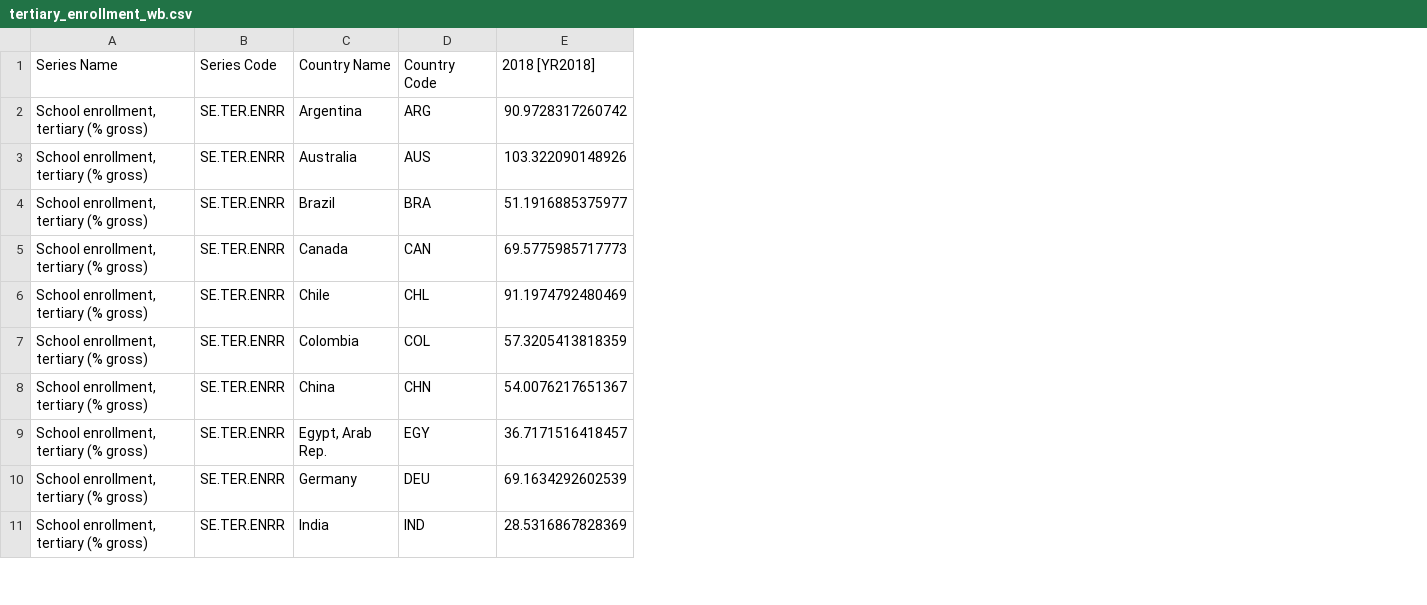
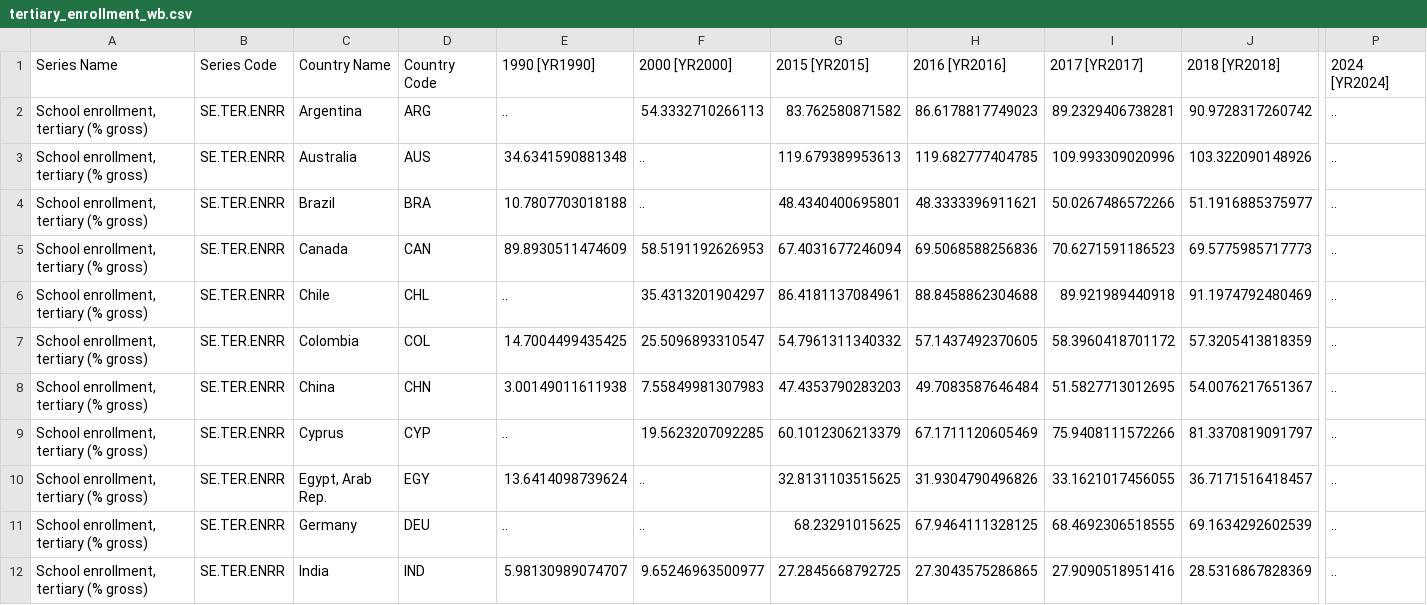
Before and after one commit to aranxaMarAm/new_misinformation_metrics, a CSV file: data/raw/tertiary_enrollment_wb.csv, drawn as a sheet; only a part is shown, gaps mark what is left out; the diff covers the shown part only; the diff names each change by its address in the sheet, - before the commit and + after, or states it on an @@ line.

Commit message:
Update Raw data

```diff
--- a/data/raw/tertiary_enrollment_wb.csv
+++ b/data/raw/tertiary_enrollment_wb.csv
+column E (1990 [YR1990]), rows 2-8: .. | 34.6341590881348 | 10.7807703018188 | 89.8930511474609 | .. | 14.7004499435425 | 3.00149011611938; rows 10-12: 13.6414098739624 | .. | 5.98130989074707
+column F (2000 [YR2000]), rows 2-8: 54.3332710266113 | .. | .. | 58.5191192626953 | 35.4313201904297 | 25.5096893310547 | 7.55849981307983; rows 10-12: .. | .. | 9.65246963500977
+column G (2015 [YR2015]), rows 2-8: 83.762580871582 | 119.679389953613 | 48.4340400695801 | 67.4031677246094 | 86.4181137084961 | 54.7961311340332 | 47.4353790283203; rows 10-12: 32.8131103515625 | 68.23291015625 | 27.2845668792725
+column H (2016 [YR2016]), rows 2-8: 86.6178817749023 | 119.682777404785 | 48.3333396911621 | 69.5068588256836 | 88.8458862304688 | 57.1437492370605 | 49.7083587646484; rows 10-12: 31.9304790496826 | 67.9464111328125 | 27.3043575286865
+column I (2017 [YR2017]), rows 2-8: 89.2329406738281 | 109.993309020996 | 50.0267486572266 | 70.6271591186523 | 89.921989440918 | 58.3960418701172 | 51.5827713012695; rows 10-12: 33.1621017456055 | 68.4692306518555 | 27.9090518951416
+column P (2024 [YR2024]), rows 2-8: all ..; rows 10-12: all ..
@@ row 39 moved to row 9: School enrollment, tertiary (% gross) @@
```
Also changed, not shown: 4 moved rows elsewhere in this file.
